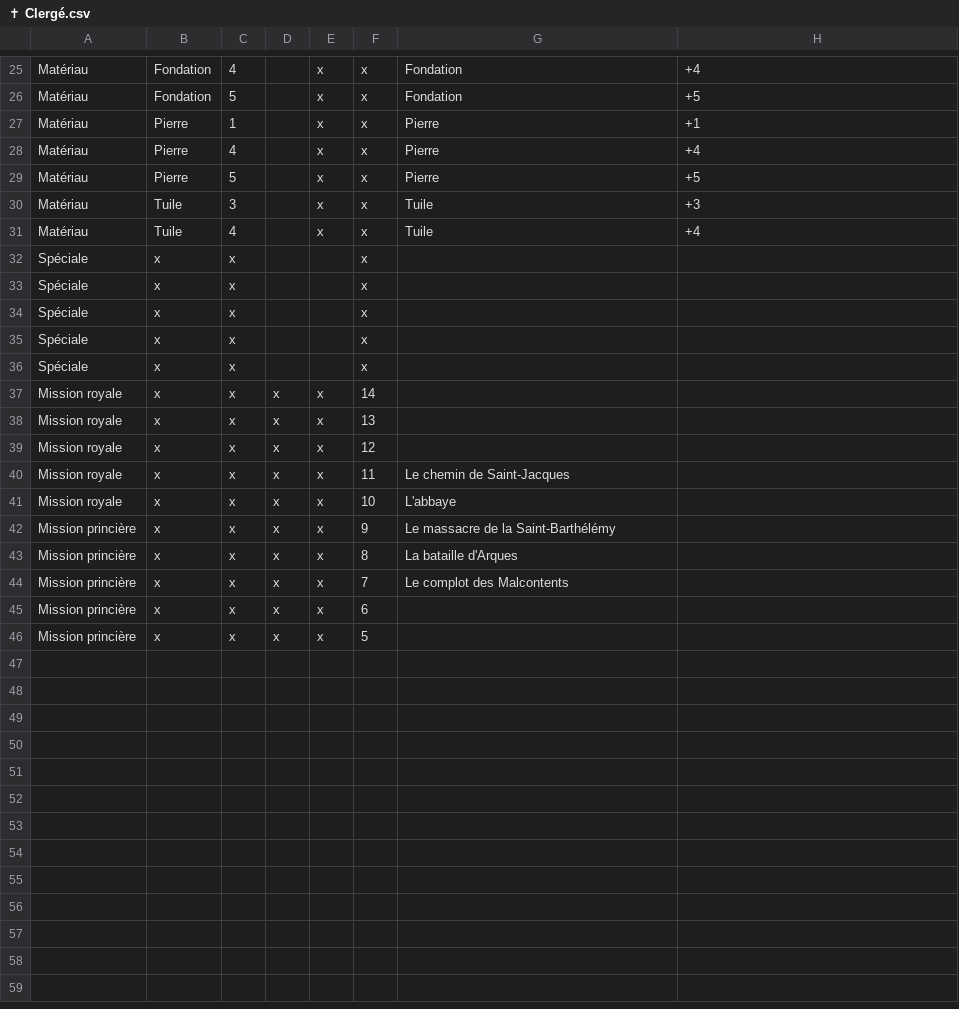
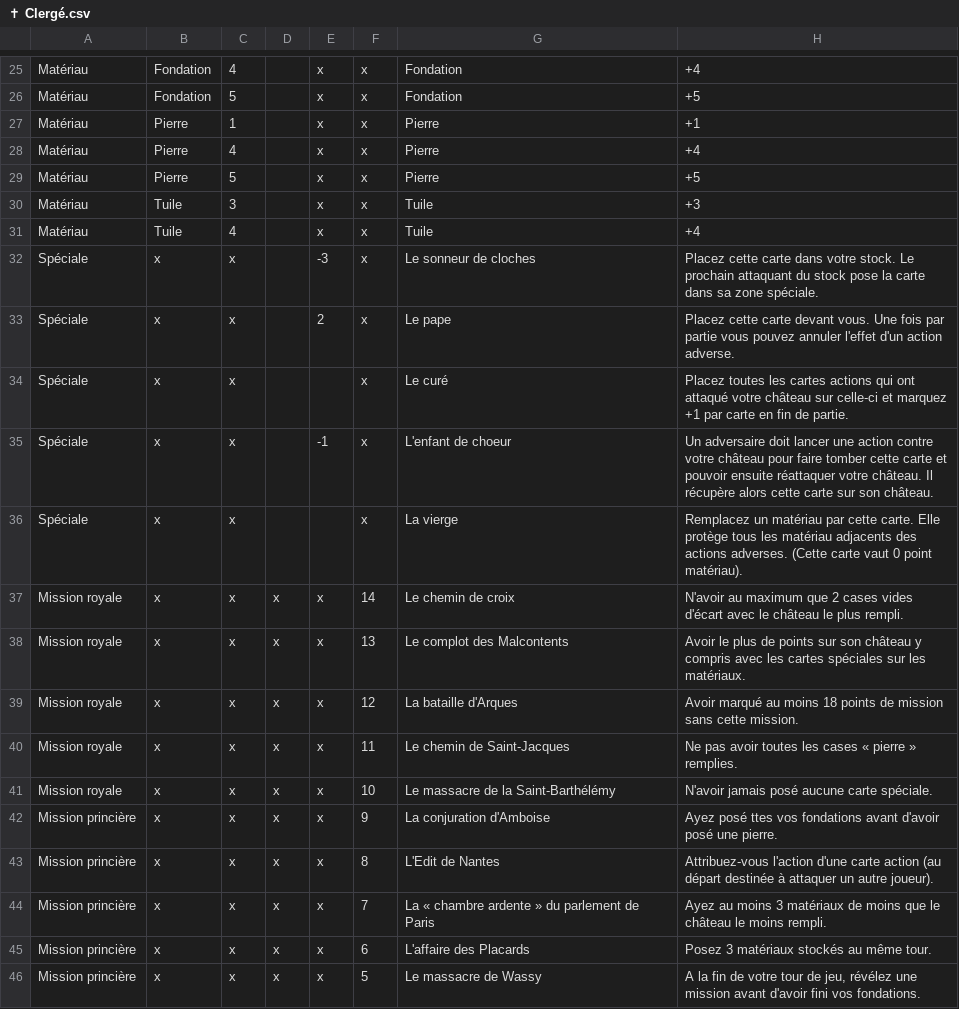
Before and after one commit to celidums/artigiano, a CSV file: ✝ Clergé.csv, drawn as a sheet; only a part is shown, gaps mark what is left out; the diff covers the shown part only; the diff names each change by its address in the sheet, - before the commit and + after, or states it on an @@ line.

```diff
--- a/✝ Clergé.csv
+++ b/✝ Clergé.csv
-E32: (empty)
+E32: -3
-G32: (empty)
+G32: Le sonneur de cloches
-H32: (empty)
+H32: Placez cette carte dans votre stock. Le prochain attaquant du stock pose la carte dans sa zone spéciale.
-E33: (empty)
+E33: 2
-G33: (empty)
+G33: Le pape
-H33: (empty)
+H33: Placez cette carte devant vous. Une fois par partie vous pouvez annuler l'effet d'un action adverse.
-G34: (empty)
+G34: Le curé
-H34: (empty)
+H34: Placez toutes les cartes actions qui ont attaqué votre château sur celle-ci et marquez +1 par carte en fin de partie.
-E35: (empty)
+E35: -1
-G35: (empty)
+G35: L'enfant de choeur
-H35: (empty)
+H35: Un adversaire doit lancer une action contre votre château pour faire tomber cette carte et pouvoir ensuite réattaquer votre château. Il récupère alors cette carte sur son château.
-G36: (empty)
+G36: La vierge
-H36: (empty)
+H36: Remplacez un matériau par cette carte. Elle protège tous les matériau adjacents des actions adverses. (Cette carte vaut 0 point matériau).
-G37: (empty)
+G37: Le chemin de croix
-H37: (empty)
+H37: N'avoir au maximum que 2 cases vides d'écart avec le château le plus rempli.
-G38: (empty)
+G38: Le complot des Malcontents
-H38: (empty)
+H38: Avoir le plus de points sur son château y compris avec les cartes spéciales sur les matériaux.
-G39: (empty)
+G39: La bataille d'Arques
-H39: (empty)
+H39: Avoir marqué au moins 18 points de mission sans cette mission.
-H40: (empty)
+H40: Ne pas avoir toutes les cases « pierre » remplies.
-G41: L'abbaye
+G41: Le massacre de la Saint-Barthélémy
-H41: (empty)
+H41: N'avoir jamais posé aucune carte spéciale.
-G42: Le massacre de la Saint-Barthélémy
+G42: La conjuration d'Amboise
-H42: (empty)
+H42: Ayez posé ttes vos fondations avant d'avoir posé une pierre.
-G43: La bataille d'Arques
+G43: L'Edit de Nantes
-H43: (empty)
+H43: Attribuez-vous l'action d'une carte action (au départ destinée à attaquer un autre joueur).
-G44: Le complot des Malcontents
+G44: La « chambre ardente » du parlement de Paris
-H44: (empty)
+H44: Ayez au moins 3 matériaux de moins que le château le moins rempli.
-G45: (empty)
+G45: L'affaire des Placards
-H45: (empty)
+H45: Posez 3 matériaux stockés au même tour.
-G46: (empty)
+G46: Le massacre de Wassy
-H46: (empty)
+H46: A la fin de votre tour de jeu, révélez une mission avant d'avoir fini vos fondations.
```
Also changed, not shown: 40 edited cells elsewhere in this file, ⚔ Armée.csv.
